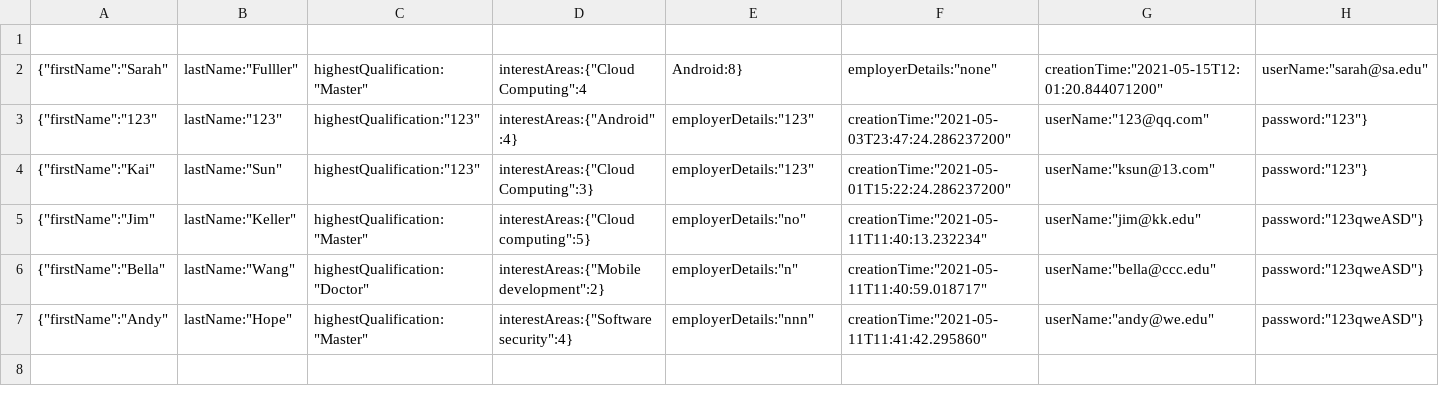
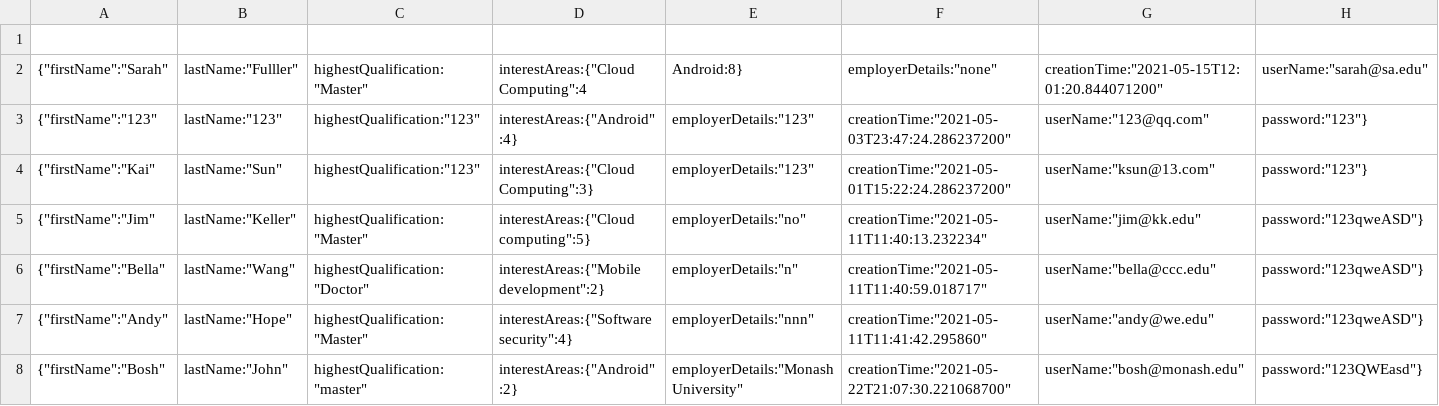
Before and after one commit to sunkaiiii/ConferenceManagementSystem, a CSV file: user_table.csv, drawn as a sheet; only a part is shown; rows hold the shown columns only; the diff names each change by its address in the sheet, - before the commit and + after, or states it on an @@ line.

Commit message:
display no content data for conference page

```diff
--- a/user_table.csv
+++ b/user_table.csv
+row 8: {"firstName":"Bosh" | lastName:"John" | highestQualification:"master" | interestAreas:{"Android":2} | employerDetails:"Monash University" | creationTime:"2021-05-22T21:07:30.221068700" | userName:"bosh@monash.edu" | password:"123QWEasd"}
```
Also changed, not shown: conference_table.csv, 2 other files.
